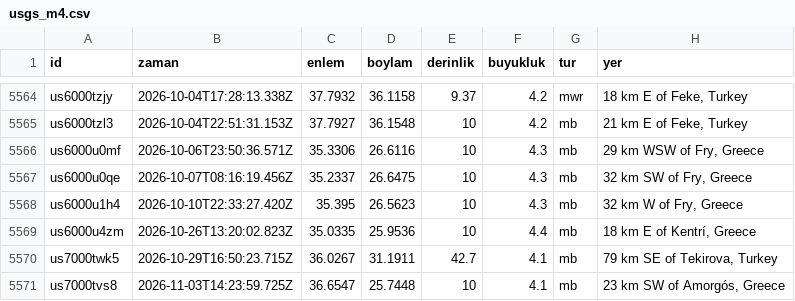
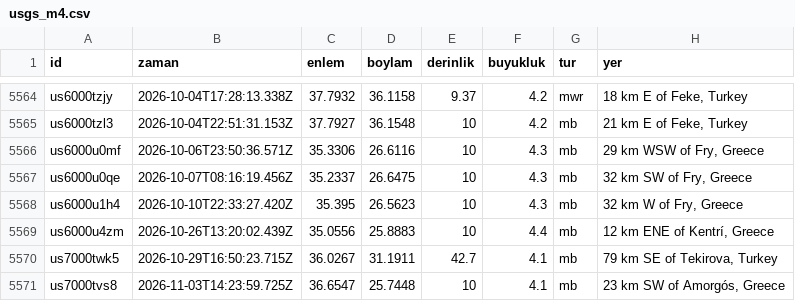
Before and after one commit to birtohum/turkiye-sallandi, a CSV file: veri/usgs_m4.csv, drawn as a sheet; only a part is shown, gaps mark what is left out.

```diff
--- a/veri/usgs_m4.csv
+++ b/veri/usgs_m4.csv
@@ -5568,3 +5568,3 @@ us6000u0qe,2026-10-07T08:16:19.456Z,35.2337,26.6475,10,4.3,mb,"32 km SW of Fry,
 us6000u1h4,2026-10-10T22:33:27.420Z,35.395,26.5623,10,4.3,mb,"32 km W of Fry, Greece"
-us6000u4zm,2026-10-26T13:20:02.823Z,35.0335,25.9536,10,4.4,mb,"18 km E of Kentrí, Greece"
+us6000u4zm,2026-10-26T13:20:02.439Z,35.0556,25.8883,10,4.4,mb,"12 km ENE of Kentrí, Greece"
 us7000twk5,2026-10-29T16:50:23.715Z,36.0267,31.1911,42.7,4.1,mb,"79 km SE of Tekirova, Turkey"
```
Also changed, not shown: veri/emsc/2026-11.csv, 3 other files.
